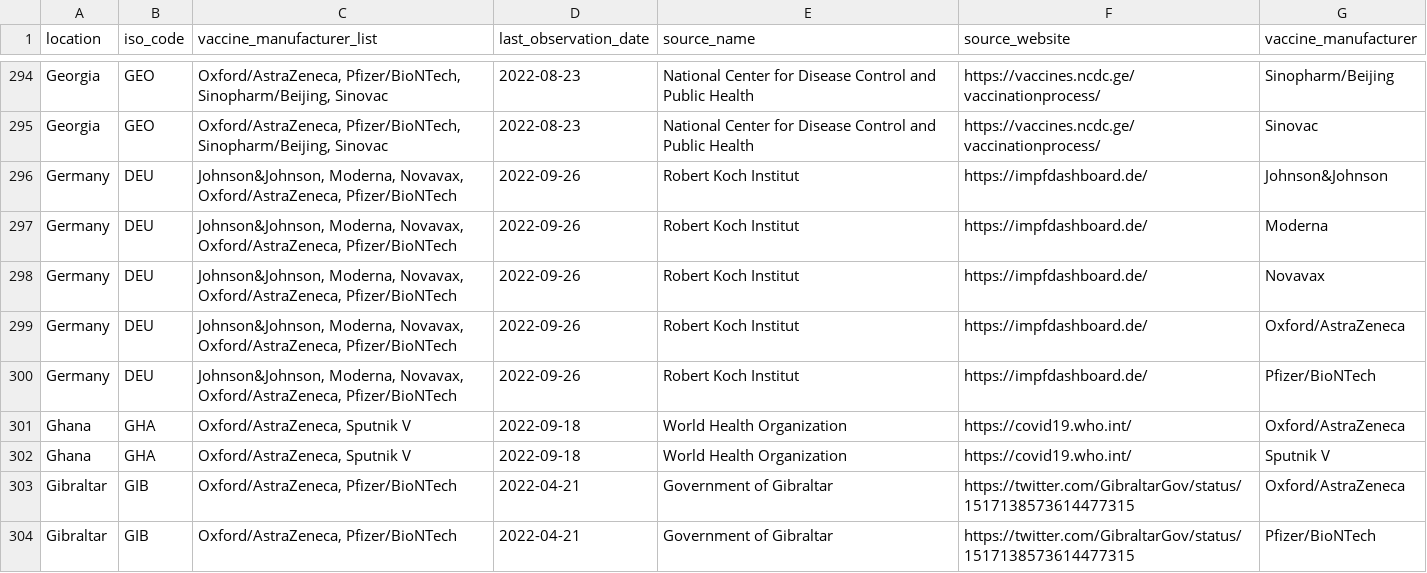
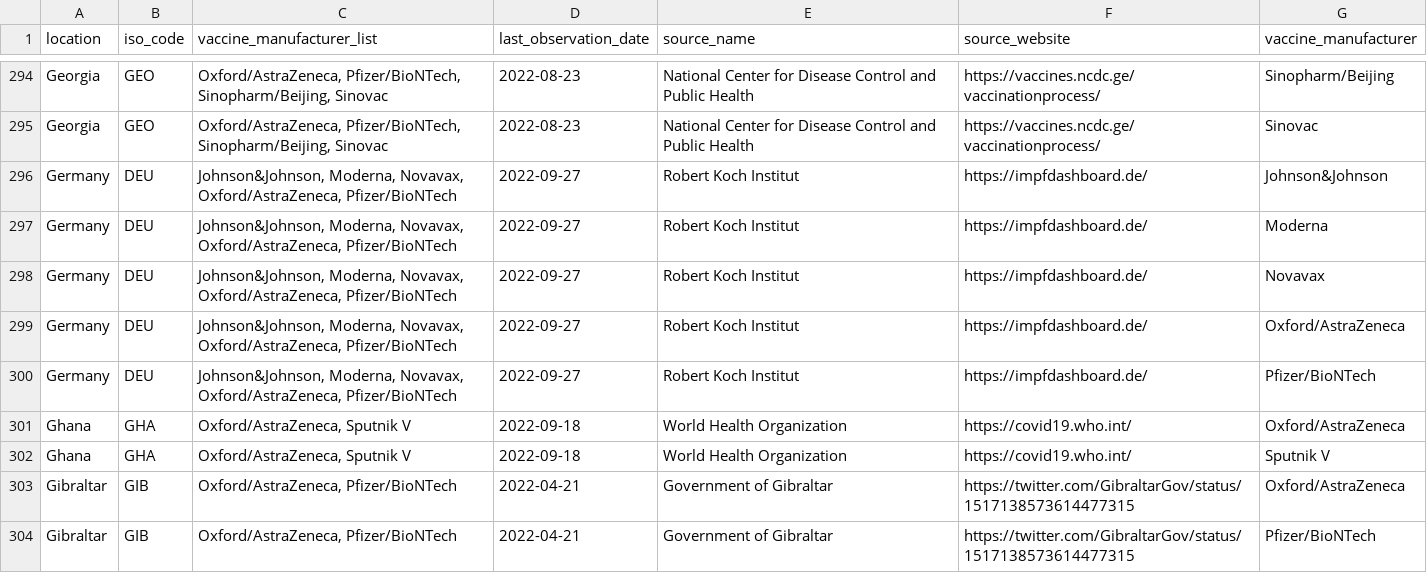
Before and after one commit to CDCgov/ITF_Power_BI, a CSV file: itf_dashboard/output/vaccinations_manufacturers.csv, drawn as a sheet; only a part is shown, gaps mark what is left out; the diff covers the shown part only.

```diff
--- a/itf_dashboard/output/vaccinations_manufacturers.csv
+++ b/itf_dashboard/output/vaccinations_manufacturers.csv
@@ -295,7 +295,7 @@ Georgia,GEO,"Oxford/AstraZeneca, Pfizer/BioNTech, Sinopharm/Beijing, Sinovac",20
 Georgia,GEO,"Oxford/AstraZeneca, Pfizer/BioNTech, Sinopharm/Beijing, Sinovac",2022-08-23,National Center for Disease Control and Public Health,https://vaccines.ncdc.ge/vaccinationprocess/,Sinovac
-Germany,DEU,"Johnson&Johnson, Moderna, Novavax, Oxford/AstraZeneca, Pfizer/BioNTech",2022-09-26,Robert Koch Institut,https://impfdashboard.de/,Johnson&Johnson
-Germany,DEU,"Johnson&Johnson, Moderna, Novavax, Oxford/AstraZeneca, Pfizer/BioNTech",2022-09-26,Robert Koch Institut,https://impfdashboard.de/,Moderna
-Germany,DEU,"Johnson&Johnson, Moderna, Novavax, Oxford/AstraZeneca, Pfizer/BioNTech",2022-09-26,Robert Koch Institut,https://impfdashboard.de/,Novavax
-Germany,DEU,"Johnson&Johnson, Moderna, Novavax, Oxford/AstraZeneca, Pfizer/BioNTech",2022-09-26,Robert Koch Institut,https://impfdashboard.de/,Oxford/AstraZeneca
-Germany,DEU,"Johnson&Johnson, Moderna, Novavax, Oxford/AstraZeneca, Pfizer/BioNTech",2022-09-26,Robert Koch Institut,https://impfdashboard.de/,Pfizer/BioNTech
+Germany,DEU,"Johnson&Johnson, Moderna, Novavax, Oxford/AstraZeneca, Pfizer/BioNTech",2022-09-27,Robert Koch Institut,https://impfdashboard.de/,Johnson&Johnson
+Germany,DEU,"Johnson&Johnson, Moderna, Novavax, Oxford/AstraZeneca, Pfizer/BioNTech",2022-09-27,Robert Koch Institut,https://impfdashboard.de/,Moderna
+Germany,DEU,"Johnson&Johnson, Moderna, Novavax, Oxford/AstraZeneca, Pfizer/BioNTech",2022-09-27,Robert Koch Institut,https://impfdashboard.de/,Novavax
+Germany,DEU,"Johnson&Johnson, Moderna, Novavax, Oxford/AstraZeneca, Pfizer/BioNTech",2022-09-27,Robert Koch Institut,https://impfdashboard.de/,Oxford/AstraZeneca
+Germany,DEU,"Johnson&Johnson, Moderna, Novavax, Oxford/AstraZeneca, Pfizer/BioNTech",2022-09-27,Robert Koch Institut,https://impfdashboard.de/,Pfizer/BioNTech
 Ghana,GHA,"Oxford/AstraZeneca, Sputnik V",2022-09-18,World Health Organization,https://covid19.who.int/,Oxford/AstraZeneca
```
Also changed, not shown: 151 edited cells elsewhere in this file, itf_dashboard/output/hosp_data_latest.csv, itf_dashboard/output/preferred_testpos7.csv, 2 other files.
